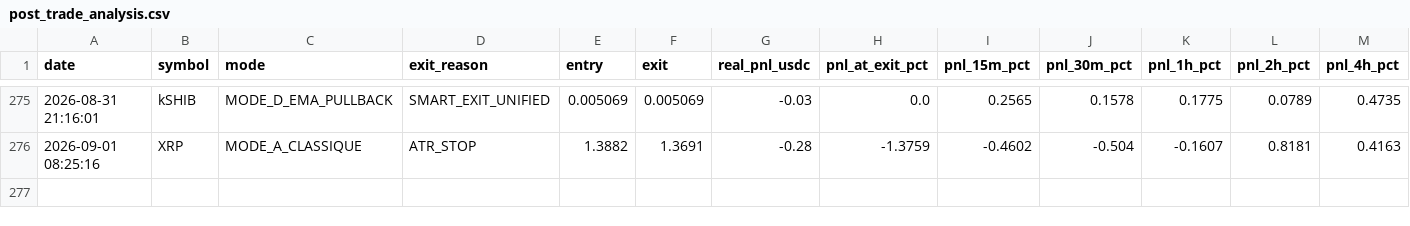
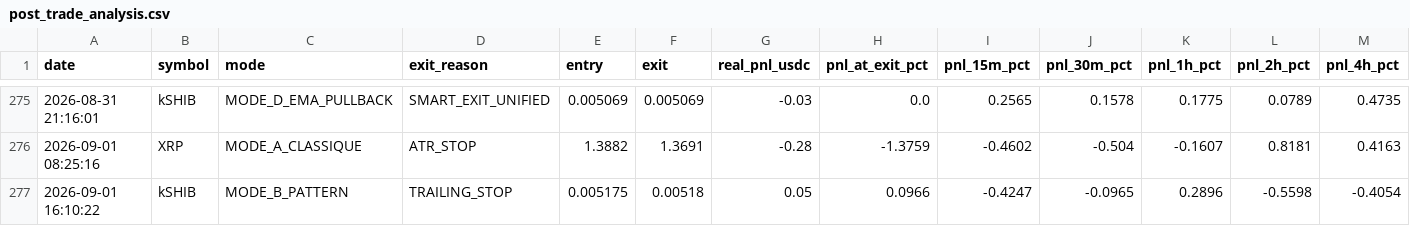
Before and after one commit to frisoo70-ux/trading-bot-data, a CSV file: bot-data/post_trade_analysis.csv, drawn as a sheet; only a part is shown, gaps mark what is left out; rows hold the shown columns only; the diff names each change by its address in the sheet, - before the commit and + after, or states it on an @@ line.

Commit message:
Bot data backup: post_trade_analysis.csv

```diff
--- a/bot-data/post_trade_analysis.csv
+++ b/bot-data/post_trade_analysis.csv
+row 277: 2026-09-01 16:10:22 | kSHIB | MODE_B_PATTERN | TRAILING_STOP | 0.005175 | 0.00518 | 0.05 | 0.0966 | -0.4247 | -0.0965 | 0.2896 | -0.5598 | -0.4054
```
